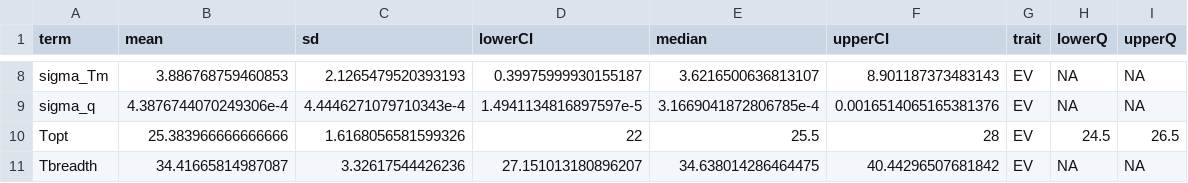
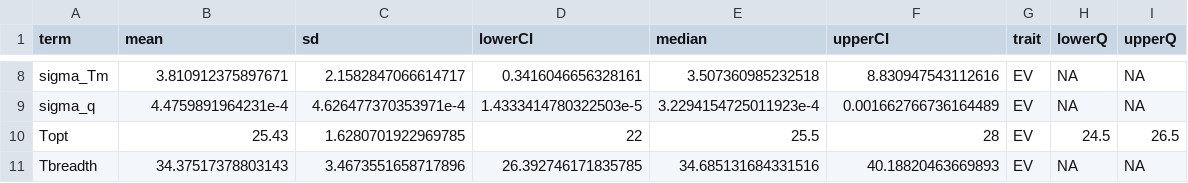
Before and after one commit to BernhardtLab/Arctic-VBD, a CSV file: data-processed/EV/EV.nonarctic.params.summary.csv, drawn as a sheet; only a part is shown, gaps mark what is left out; the diff covers the shown part only; the diff names each change by its address in the sheet, - before the commit and + after, or states it on an @@ line.

```diff
--- a/data-processed/EV/EV.nonarctic.params.summary.csv
+++ b/data-processed/EV/EV.nonarctic.params.summary.csv
-B8 (mean): 3.886768759460853
+B8 (mean): 3.810912375897671
-C8 (sd): 2.1265479520393193
+C8 (sd): 2.1582847066614717
-D8 (lowerCI): 0.39975999930155187
+D8 (lowerCI): 0.3416046656328161
-E8 (median): 3.6216500636813107
+E8 (median): 3.507360985232518
-F8 (upperCI): 8.901187373483143
+F8 (upperCI): 8.830947543112616
-B9 (mean): 4.3876744070249306e-4
+B9 (mean): 4.4759891964231e-4
-C9 (sd): 4.4446271079710343e-4
+C9 (sd): 4.626477370353971e-4
-D9 (lowerCI): 1.4941134816897597e-5
+D9 (lowerCI): 1.4333414780322503e-5
-E9 (median): 3.1669041872806785e-4
+E9 (median): 3.2294154725011923e-4
-F9 (upperCI): 0.0016514065165381376
+F9 (upperCI): 0.001662766736164489
-B10 (mean): 25.383966666666666
+B10 (mean): 25.43
-C10 (sd): 1.6168056581599326
+C10 (sd): 1.6280701922969785
-B11 (mean): 34.41665814987087
+B11 (mean): 34.37517378803143
-C11 (sd): 3.32617544426236
+C11 (sd): 3.4673551658717896
-D11 (lowerCI): 27.151013180896207
+D11 (lowerCI): 26.392746171835785
-E11 (median): 34.638014286464475
+E11 (median): 34.685131684331516
-F11 (upperCI): 40.44296507681842
+F11 (upperCI): 40.18820463669893
```
Also changed, not shown: 30 edited cells elsewhere in this file, data-processed/EV/EV.nonarctic.predictions.summary.csv.
